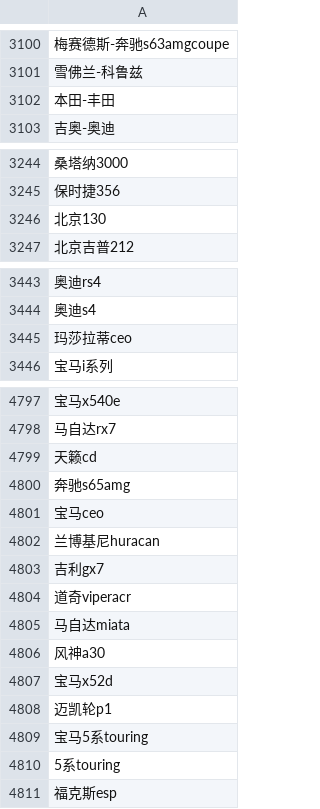
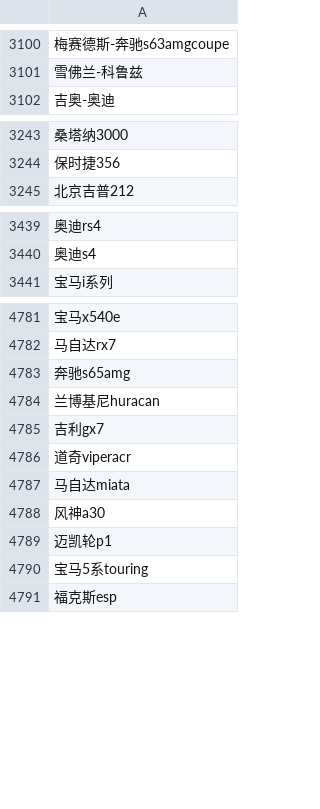
Before and after one commit to Lastdier/cike, a CSV file: data/AllViews.csv, drawn as a sheet; only a part is shown, gaps mark what is left out; the diff covers the shown part only; the diff names each change by its address in the sheet, - before the commit and + after, or states it on an @@ line.

```diff
--- a/data/AllViews.csv
+++ b/data/AllViews.csv
-row 3102: 本田-丰田
-row 3246: 北京130
-row 3445: 玛莎拉蒂ceo
-row 4799: 天籁cd
-row 4801: 宝马ceo
-row 4807: 宝马x52d
-row 4810: 5系touring
```
Also changed, not shown: 14 removed rows and 7 edited cells elsewhere in this file, data/NormalViews.csv, data/Views.csv, 18 other files.
